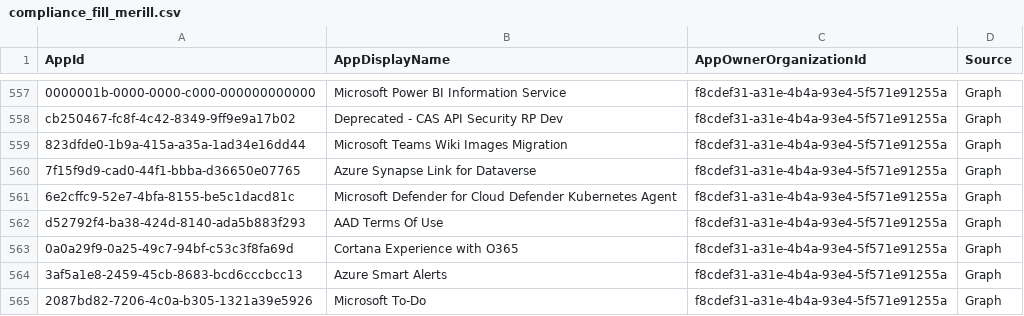
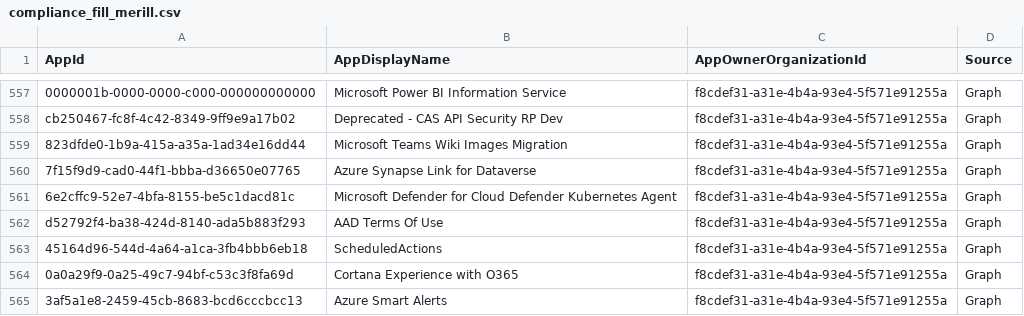
Before and after one commit to OAuthSentry/oauthsentry.github.io, a CSV file: data/entra/compliance_fill_merill.csv, drawn as a sheet; only a part is shown, gaps mark what is left out; the shorter side is filled out with more unchanged rows; the diff names each change by its address in the sheet, - before the commit and + after, or states it on an @@ line.

Commit message:
chore: refresh upstream sources & rebuild feeds [skip ci]

```diff
--- a/data/entra/compliance_fill_merill.csv
+++ b/data/entra/compliance_fill_merill.csv
+row 563: 45164d96-544d-4a64-a1ca-3fb4bbb6eb18 | ScheduledActions | f8cdef31-a31e-4b4a-93e4-5f571e91255a | Graph
```
Also changed, not shown: 28 other files.
